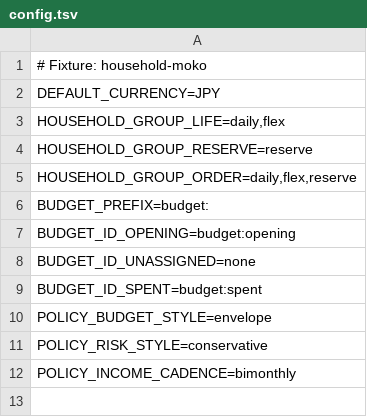
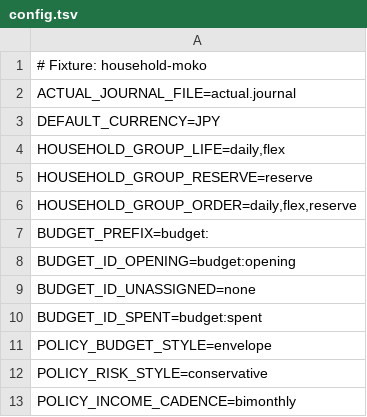
Before and after one commit to shumoku88-bit/bqn-ledger, a TSV file: data/config.tsv, drawn as a sheet; the diff names each change by its address in the sheet, - before the commit and + after, or states it on an @@ line.

```diff
--- a/data/config.tsv
+++ b/data/config.tsv
+row 2: ACTUAL_JOURNAL_FILE=actual.journal
```
Also changed, not shown: data/accounts.tsv, 33 other files.
